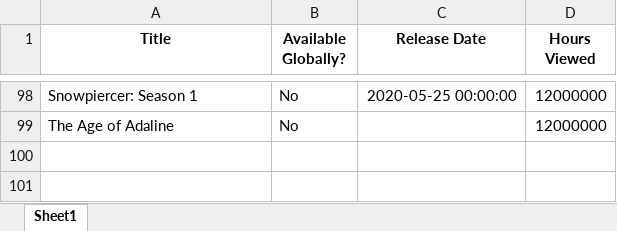
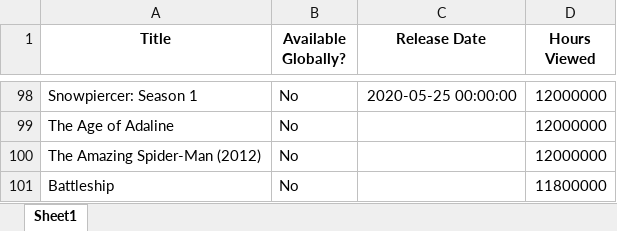
Before and after one commit to srspear/scifitropes, an Excel workbook: netflixscifi/netflix_top100_scifi_janjun2023.xlsx, sheet Sheet1, drawn as a sheet; only a part is shown, gaps mark what is left out; values as stored, in another font and other column widths than the file's, no borders; the diff names each change by its address in the sheet, - before the commit and + after, or states it on an @@ line.

```diff
--- a/netflixscifi/netflix_top100_scifi_janjun2023.xlsx (sheet Sheet1)
+++ b/netflixscifi/netflix_top100_scifi_janjun2023.xlsx (sheet Sheet1)
+row 100: The Amazing Spider-Man (2012) | No |  | 12000000
+row 101: Battleship | No |  | 11800000
```
Also changed, not shown: 1 other file.
